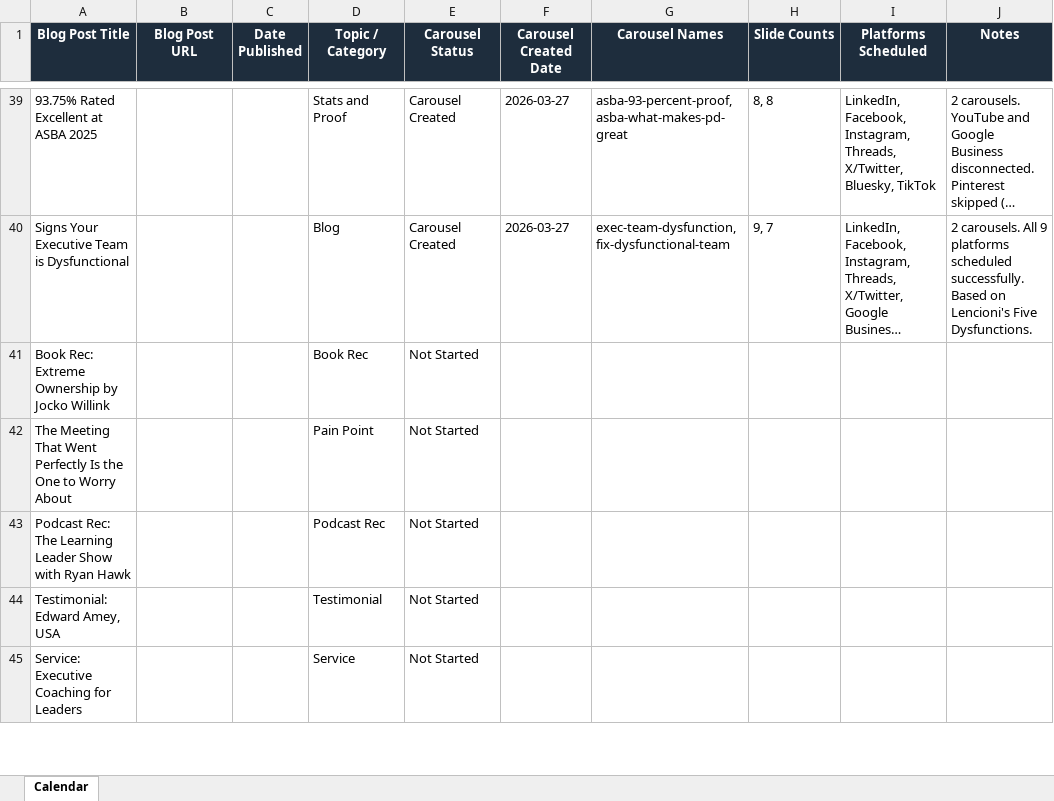
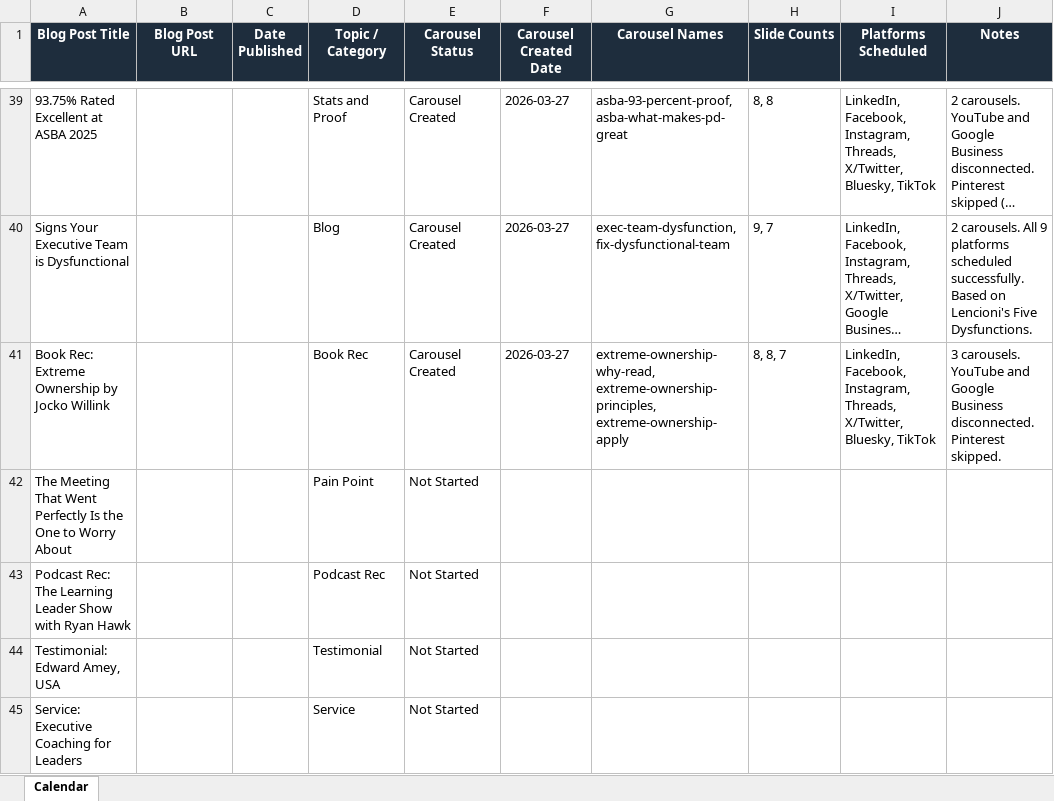
Before and after one commit to jonno-alt/social-images, an Excel workbook: data/carousel-workflow/content-calendar.xlsx, sheet Calendar, drawn as a sheet; only a part is shown, gaps mark what is left out; long unchanged cells end in …; values as stored, in another font and other column widths than the file's, no borders; the diff names each change by its address in the sheet, - before the commit and + after, or states it on an @@ line.

Commit message:
Update content calendar - Topic 2 Extreme Ownership

```diff
--- a/data/carousel-workflow/content-calendar.xlsx (sheet Calendar)
+++ b/data/carousel-workflow/content-calendar.xlsx (sheet Calendar)
-E41 (Carousel Status): Not Started
+E41 (Carousel Status): Carousel Created
-F41 (Carousel Created Date): (empty)
+F41 (Carousel Created Date): 2026-03-27
-G41 (Carousel Names): (empty)
+G41 (Carousel Names): extreme-ownership-why-read, extreme-ownership-principles, extreme-ownership-apply
-H41 (Slide Counts): (empty)
+H41 (Slide Counts): 8, 8, 7
-I41 (Platforms Scheduled): (empty)
+I41 (Platforms Scheduled): LinkedIn, Facebook, Instagram, Threads, X/Twitter, Bluesky, TikTok
-J41 (Notes): (empty)
+J41 (Notes): 3 carousels. YouTube and Google Business disconnected. Pinterest skipped.
```
